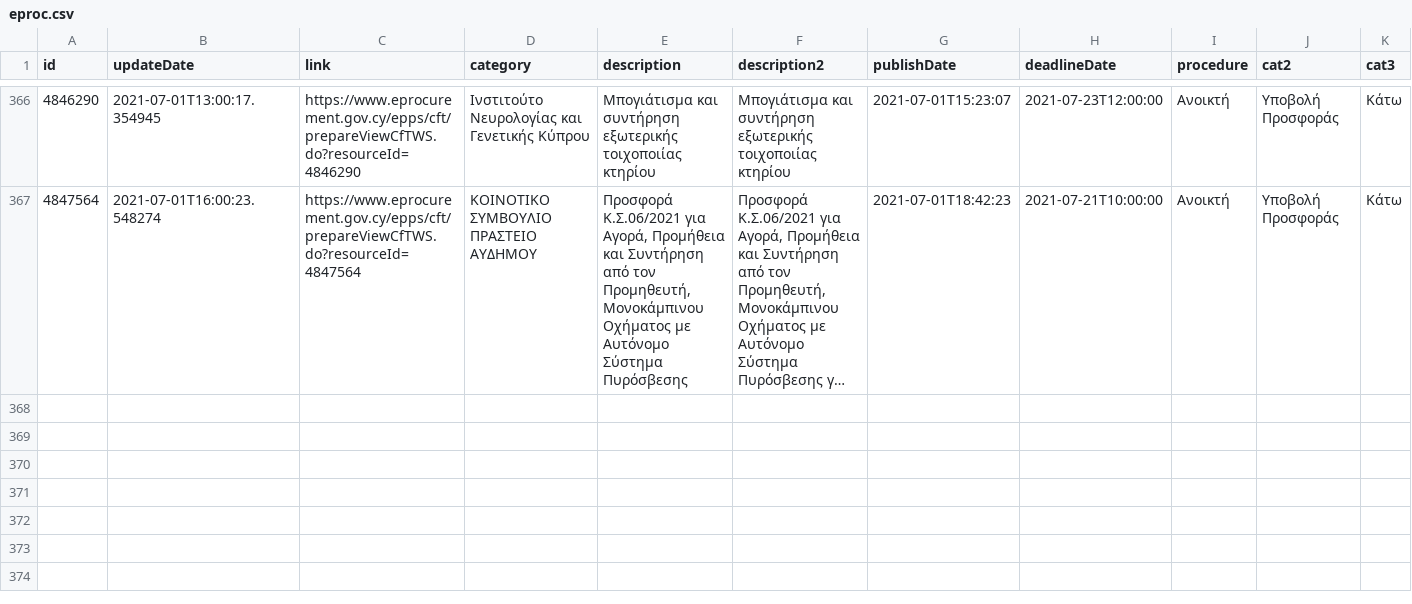
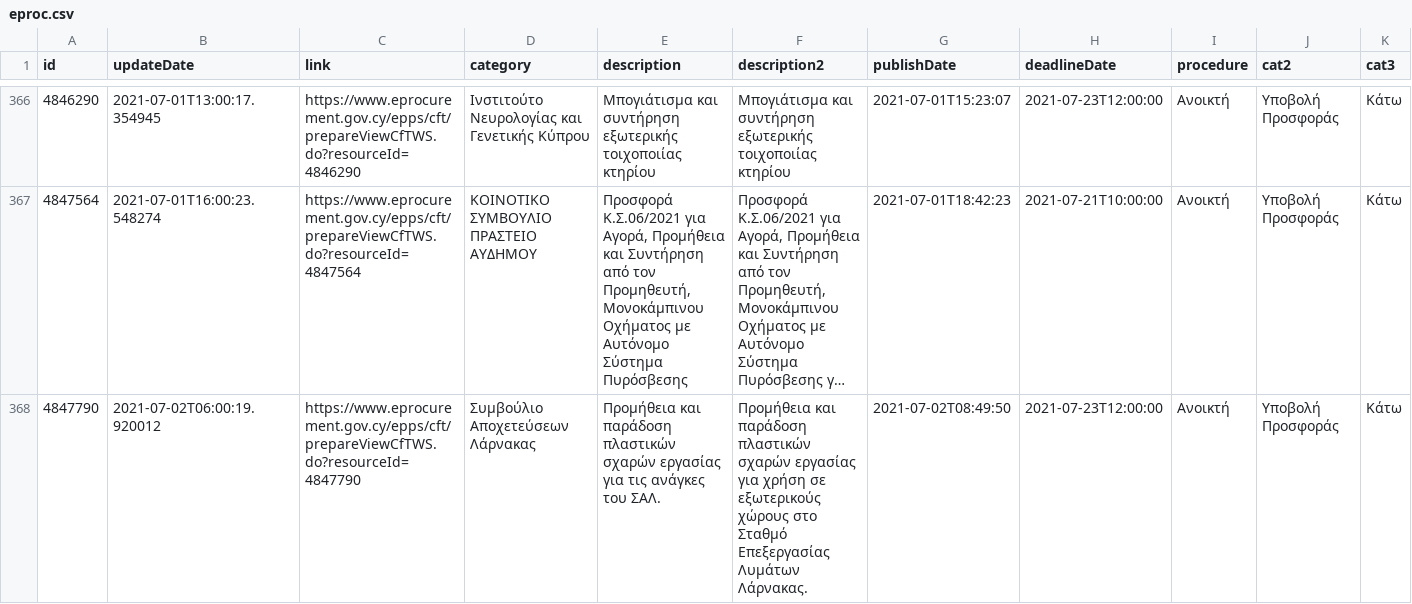
Before and after one commit to kapiosk/eprocurement, a CSV file: eproc.csv, drawn as a sheet; only a part is shown, gaps mark what is left out; long unchanged cells end in …; rows hold the shown columns only; the diff names each change by its address in the sheet, - before the commit and + after, or states it on an @@ line.

Commit message:
bot

```diff
--- a/eproc.csv
+++ b/eproc.csv
+row 368: 4847790 | 2021-07-02T06:00:19.920012 | https://www.eprocurement.gov.cy/epps/cft/prepareViewCfTWS.do?resourceId=4847790 | Συμβούλιο Αποχετεύσεων Λάρνακας | Προμήθεια και παράδοση πλαστικών σχαρών εργασίας για τις ανάγκες του ΣΑΛ. | Προμήθεια και παράδοση πλαστικών σχαρών εργασίας για χρήση σε εξωτερικούς χώρους στο Σταθμό Επεξεργασίας Λυμάτων Λάρνακας. | 2021-07-02T08:49:50 | 2021-07-23T12:00:00 | Ανοικτή | Υποβολή Προσφοράς | Κάτω
```
